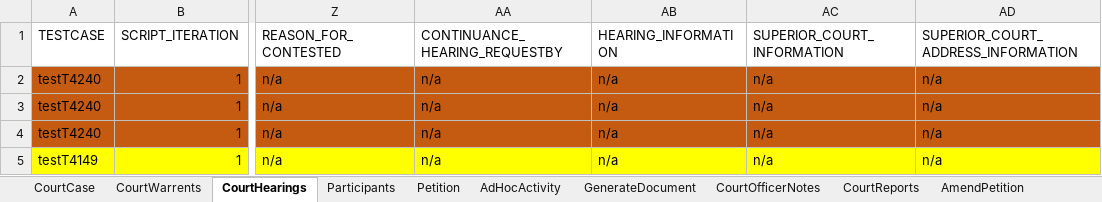
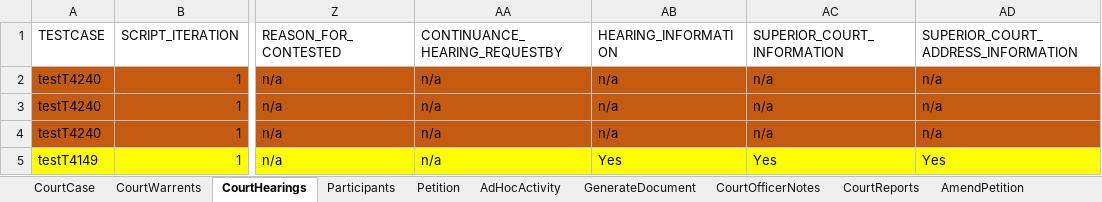
Before and after one commit to Yaswanthkumar-Naidu/TestDataExcel, an Excel workbook: Courts.xlsx, sheet CourtHearings, drawn as a sheet; only a part is shown, gaps mark what is left out; values as stored, in another font and other column widths than the file's, no borders; the diff names each change by its address in the sheet, - before the commit and + after, or states it on an @@ line.

Commit message:
Add files via upload

```diff
--- a/Courts.xlsx (sheet CourtHearings)
+++ b/Courts.xlsx (sheet CourtHearings)
-AB5 (HEARING_INFORMATION): n/a
+AB5 (HEARING_INFORMATION): Yes
-AC5 (SUPERIOR_COURT_INFORMATION): n/a
+AC5 (SUPERIOR_COURT_INFORMATION): Yes
-AD5: n/a
+AD5: Yes
```
Also changed, not shown: sheet Participants.
